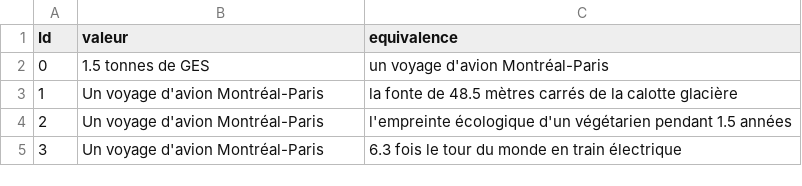
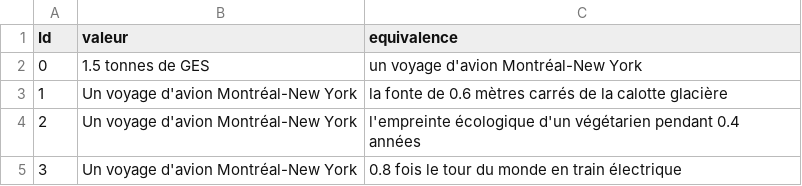
Before and after one commit to RaphWin13/electricite-hackqc-2024, a CSV file: server/infra/data/fun_facts.csv, drawn as a sheet.

Commit message:
change fun fact

```diff
--- a/server/infra/data/fun_facts.csv
+++ b/server/infra/data/fun_facts.csv
@@ -1,5 +1,5 @@
 Id;valeur;equivalence
-0;"1.5 tonnes de GES";"un voyage d'avion Montréal-Paris"
-1;"Un voyage d'avion Montréal-Paris";"la fonte de 48.5 mètres carrés de la calotte glacière"
-2;"Un voyage d'avion Montréal-Paris";"l'empreinte écologique d'un végétarien pendant 1.5 années"
-3;"Un voyage d'avion Montréal-Paris";"6.3 fois le tour du monde en train électrique"
+0;"1.5 tonnes de GES";"un voyage d'avion Montréal-New York"
+1;"Un voyage d'avion Montréal-New York";"la fonte de 0.6 mètres carrés de la calotte glacière"
+2;"Un voyage d'avion Montréal-New York";"l'empreinte écologique d'un végétarien pendant 0.4 années"
+3;"Un voyage d'avion Montréal-New York";"0.8 fois le tour du monde en train électrique"
```
Also changed, not shown: 1 other file.
